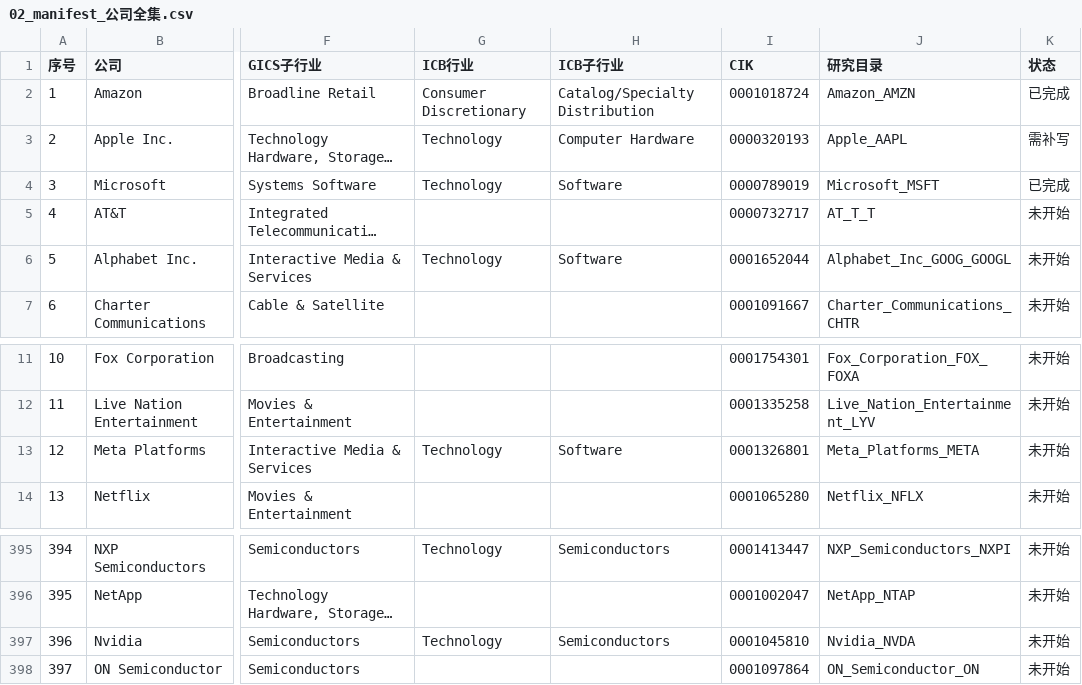
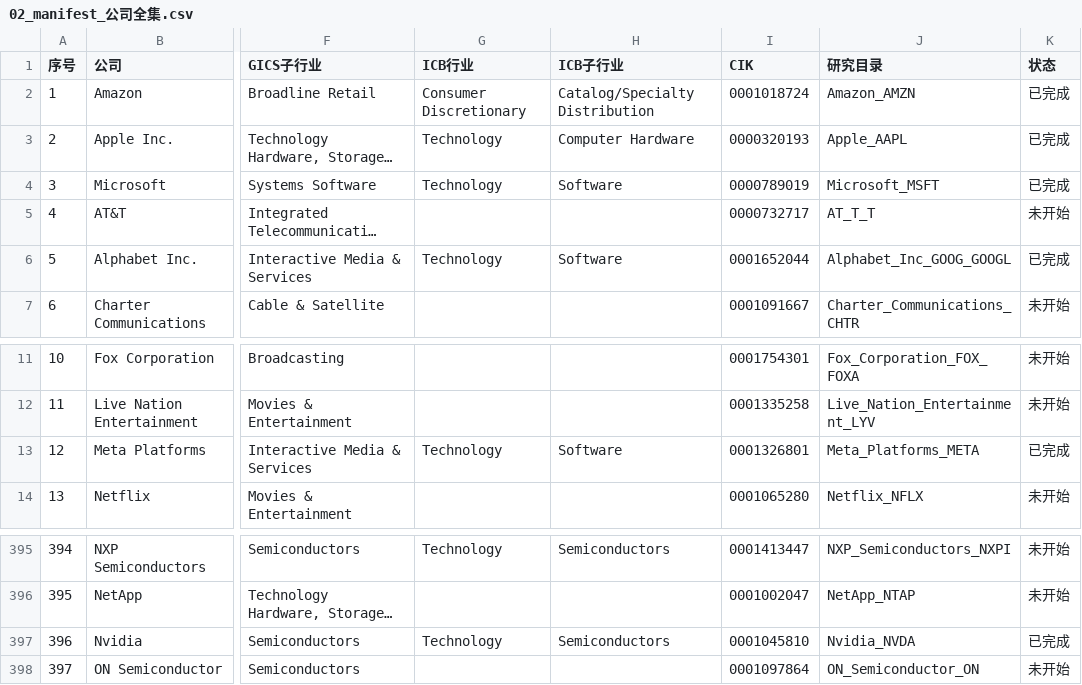
Before and after one commit to FrenkieLeo/TradeSkills, a CSV file: 标普500+纳指100全面分析/02_manifest_公司全集.csv, drawn as a sheet; only a part is shown, gaps mark what is left out; long unchanged cells end in …; the diff names each change by its address in the sheet, - before the commit and + after, or states it on an @@ line.

Commit message:
更新公司全集研究状态

```diff
--- a/标普500+纳指100全面分析/02_manifest_公司全集.csv
+++ b/标普500+纳指100全面分析/02_manifest_公司全集.csv
-K3 (状态): 需补写
+K3 (状态): 已完成
-K6 (状态): 未开始
+K6 (状态): 已完成
-K13 (状态): 未开始
+K13 (状态): 已完成
-K397 (状态): 未开始
+K397 (状态): 已完成
```
